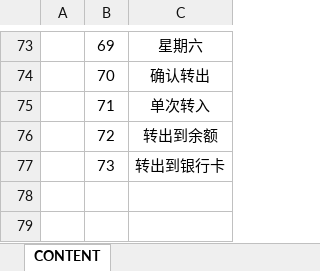
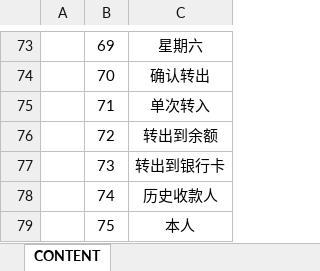
Before and after one commit to Ymiku/WeChatSimulator, an Excel workbook: DataConfig/Excel/content.xlsx, sheet CONTENT, drawn as a sheet; only a part is shown, gaps mark what is left out; values as stored, in another font and other column widths than the file's, no borders; the diff names each change by its address in the sheet, - before the commit and + after, or states it on an @@ line.

```diff
--- a/DataConfig/Excel/content.xlsx (sheet CONTENT)
+++ b/DataConfig/Excel/content.xlsx (sheet CONTENT)
+row 78:  | 74 | 历史收款人
+row 79:  | 75 | 本人
```
Also changed, not shown: 9 other files.
